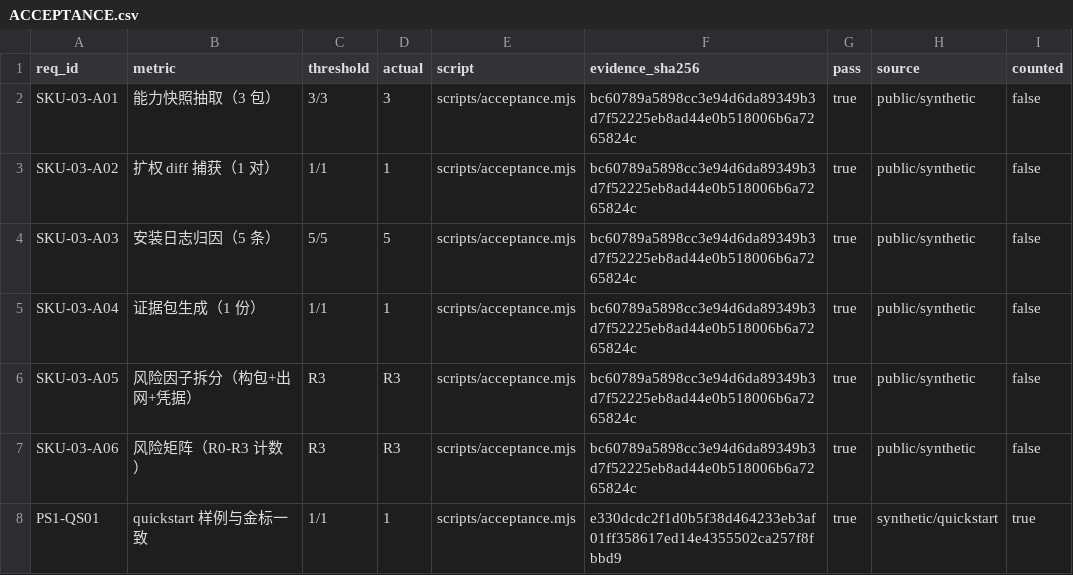
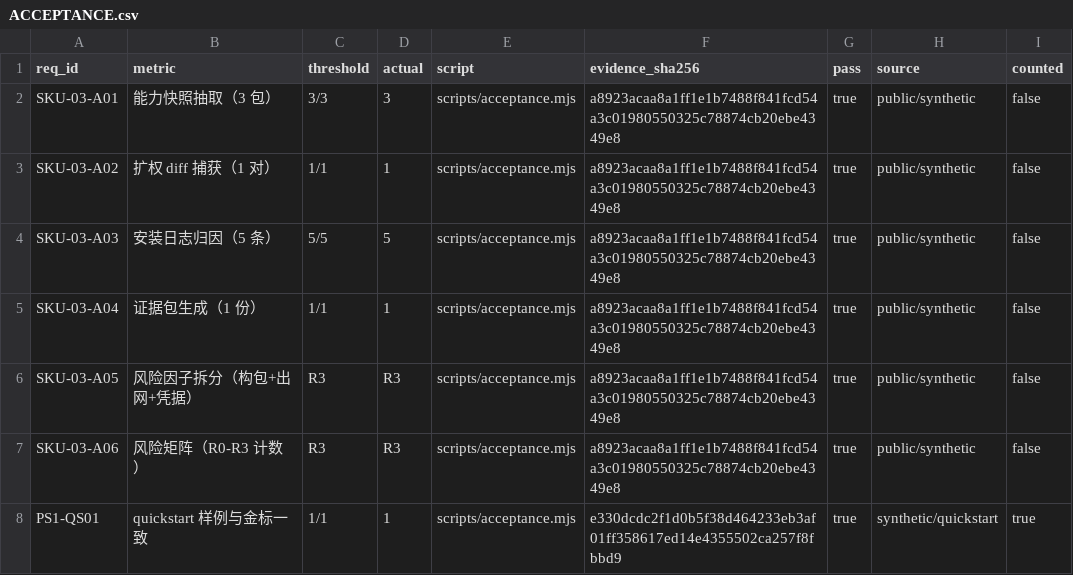
Before and after one commit to PerryLink/dsh-policy-ledger, a CSV file: ACCEPTANCE.csv, drawn as a sheet.

```diff
--- a/ACCEPTANCE.csv
+++ b/ACCEPTANCE.csv
@@ -1,8 +1,8 @@
 req_id,metric,threshold,actual,script,evidence_sha256,pass,source,counted
-SKU-03-A01,能力快照抽取（3 包）,3/3,3,scripts/acceptance.mjs,bc60789a5898cc3e94d6da89349b3d7f52225eb8ad44e0b518006b6a7265824c,true,public/synthetic,false
-SKU-03-A02,扩权 diff 捕获（1 对）,1/1,1,scripts/acceptance.mjs,bc60789a5898cc3e94d6da89349b3d7f52225eb8ad44e0b518006b6a7265824c,true,public/synthetic,false
-SKU-03-A03,安装日志归因（5 条）,5/5,5,scripts/acceptance.mjs,bc60789a5898cc3e94d6da89349b3d7f52225eb8ad44e0b518006b6a7265824c,true,public/synthetic,false
-SKU-03-A04,证据包生成（1 份）,1/1,1,scripts/acceptance.mjs,bc60789a5898cc3e94d6da89349b3d7f52225eb8ad44e0b518006b6a7265824c,true,public/synthetic,false
-SKU-03-A05,风险因子拆分（构包+出网+凭据）,R3,R3,scripts/acceptance.mjs,bc60789a5898cc3e94d6da89349b3d7f52225eb8ad44e0b518006b6a7265824c,true,public/synthetic,false
-SKU-03-A06,风险矩阵（R0-R3 计数）,R3,R3,scripts/acceptance.mjs,bc60789a5898cc3e94d6da89349b3d7f52225eb8ad44e0b518006b6a7265824c,true,public/synthetic,false
+SKU-03-A01,能力快照抽取（3 包）,3/3,3,scripts/acceptance.mjs,a8923acaa8a1ff1e1b7488f841fcd54a3c01980550325c78874cb20ebe4349e8,true,public/synthetic,false
+SKU-03-A02,扩权 diff 捕获（1 对）,1/1,1,scripts/acceptance.mjs,a8923acaa8a1ff1e1b7488f841fcd54a3c01980550325c78874cb20ebe4349e8,true,public/synthetic,false
+SKU-03-A03,安装日志归因（5 条）,5/5,5,scripts/acceptance.mjs,a8923acaa8a1ff1e1b7488f841fcd54a3c01980550325c78874cb20ebe4349e8,true,public/synthetic,false
+SKU-03-A04,证据包生成（1 份）,1/1,1,scripts/acceptance.mjs,a8923acaa8a1ff1e1b7488f841fcd54a3c01980550325c78874cb20ebe4349e8,true,public/synthetic,false
+SKU-03-A05,风险因子拆分（构包+出网+凭据）,R3,R3,scripts/acceptance.mjs,a8923acaa8a1ff1e1b7488f841fcd54a3c01980550325c78874cb20ebe4349e8,true,public/synthetic,false
+SKU-03-A06,风险矩阵（R0-R3 计数）,R3,R3,scripts/acceptance.mjs,a8923acaa8a1ff1e1b7488f841fcd54a3c01980550325c78874cb20ebe4349e8,true,public/synthetic,false
 PS1-QS01,quickstart 样例与金标一致,1/1,1,scripts/acceptance.mjs,e330dcdc2f1d0b5f38d464233eb3af01ff358617ed14e4355502ca257f8fbbd9,true,synthetic/quickstart,true
```
Also changed, not shown: 5 other files.
